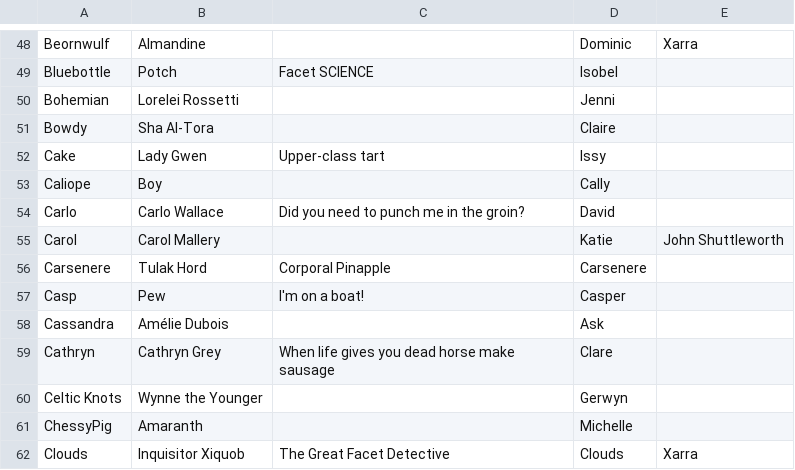
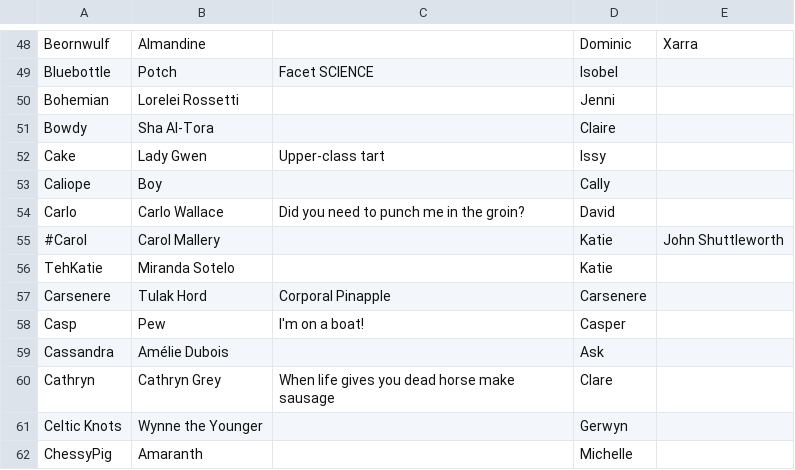
Before and after one commit to aquarion/Maelfroth, a TSV file: htdocs/gallery.tsv, drawn as a sheet; only a part is shown, gaps mark what is left out; the shorter side is filled out with more unchanged rows.

Commit message:
Katie's new character

```diff
--- a/htdocs/gallery.tsv
+++ b/htdocs/gallery.tsv
@@ -54,3 +54,4 @@ Caliope	Boy		Cally
 Carlo	Carlo Wallace	Did you need to punch me in the groin?	David
-Carol	Carol Mallery		Katie	John Shuttleworth
+#Carol	Carol Mallery		Katie	John Shuttleworth
+TehKatie	Miranda Sotelo		Katie
 Carsenere	Tulak Hord	Corporal Pinapple	Carsenere
```
